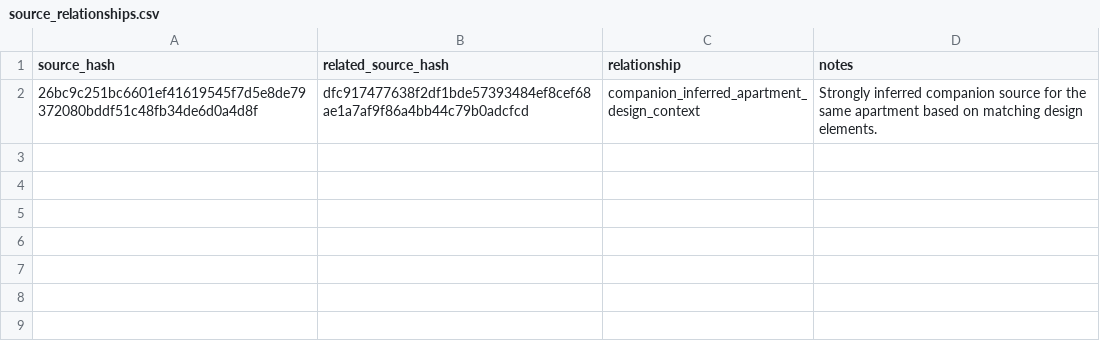
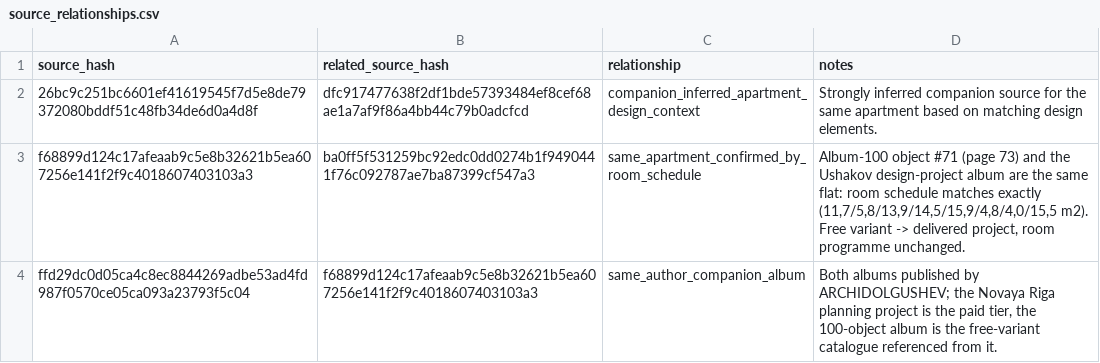
Before and after one commit to AliakseiBabko/price-scrapper, a CSV file: 00_Master/source_relationships.csv, drawn as a sheet.

```diff
--- a/00_Master/source_relationships.csv
+++ b/00_Master/source_relationships.csv
@@ -2 +2,3 @@ source_hash,related_source_hash,relationship,notes
 26bc9c251bc6601ef41619545f7d5e8de79372080bddf51c48fb34de6d0a4d8f,dfc917477638f2df1bde57393484ef8cef68ae1a7af9f86a4bb44c79b0adcfcd,companion_inferred_apartment_design_context,Strongly inferred companion source for the same apartment based on matching design elements.
+f68899d124c17afeaab9c5e8b32621b5ea607256e141f2f9c4018607403103a3,ba0ff5f531259bc92edc0dd0274b1f9490441f76c092787ae7ba87399cf547a3,same_apartment_confirmed_by_room_schedule,"Album-100 object #71 (page 73) and the Ushakov design-project album are the same flat: room schedule matches exactly (11,7/5,8/13,9/14,5/15,9/4,8/4,0/15,5 m2). Free variant -> delivered project, room programme unchanged."
+ffd29dc0d05ca4c8ec8844269adbe53ad4fd987f0570ce05ca093a23793f5c04,f68899d124c17afeaab9c5e8b32621b5ea607256e141f2f9c4018607403103a3,same_author_companion_album,"Both albums published by ARCHIDOLGUSHEV; the Novaya Riga planning project is the paid tier, the 100-object album is the free-variant catalogue referenced from it."
```
Also changed, not shown: 00_Master/processed_sources.csv, 15 other files.
